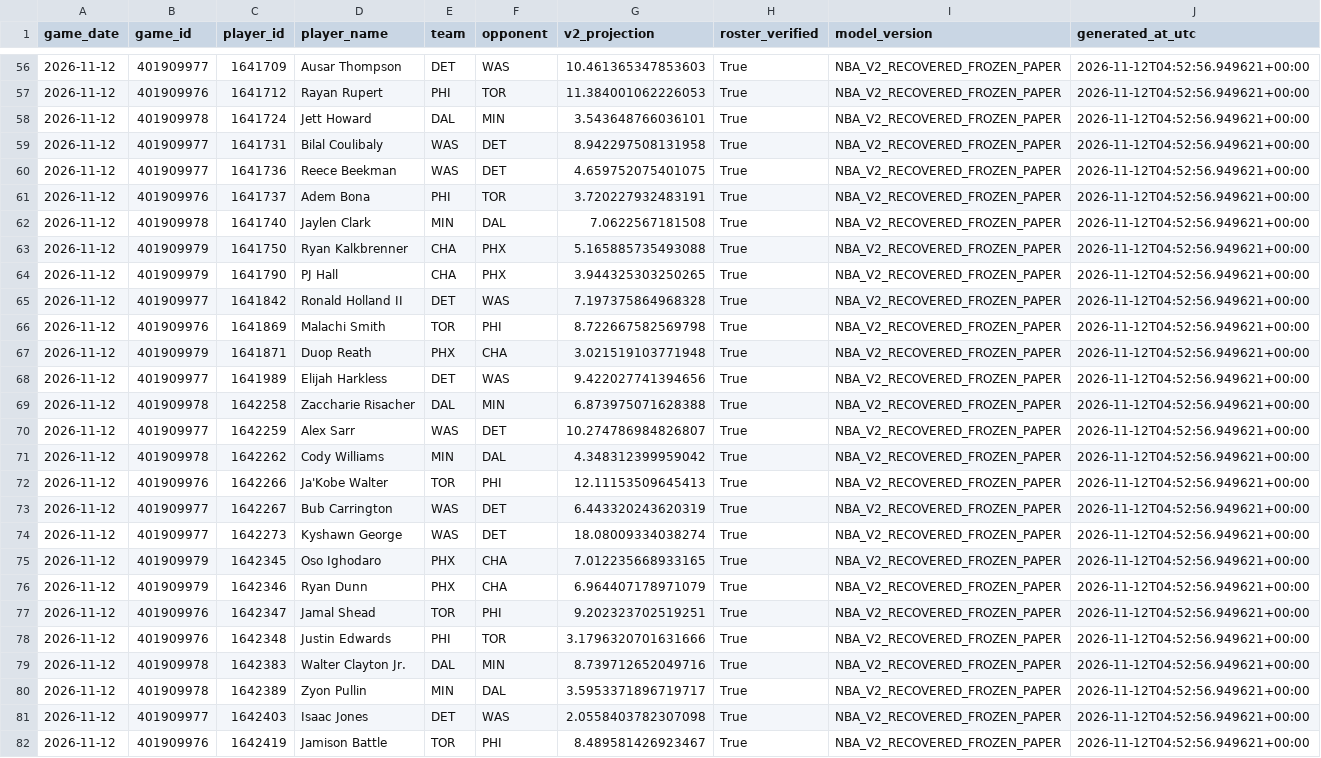
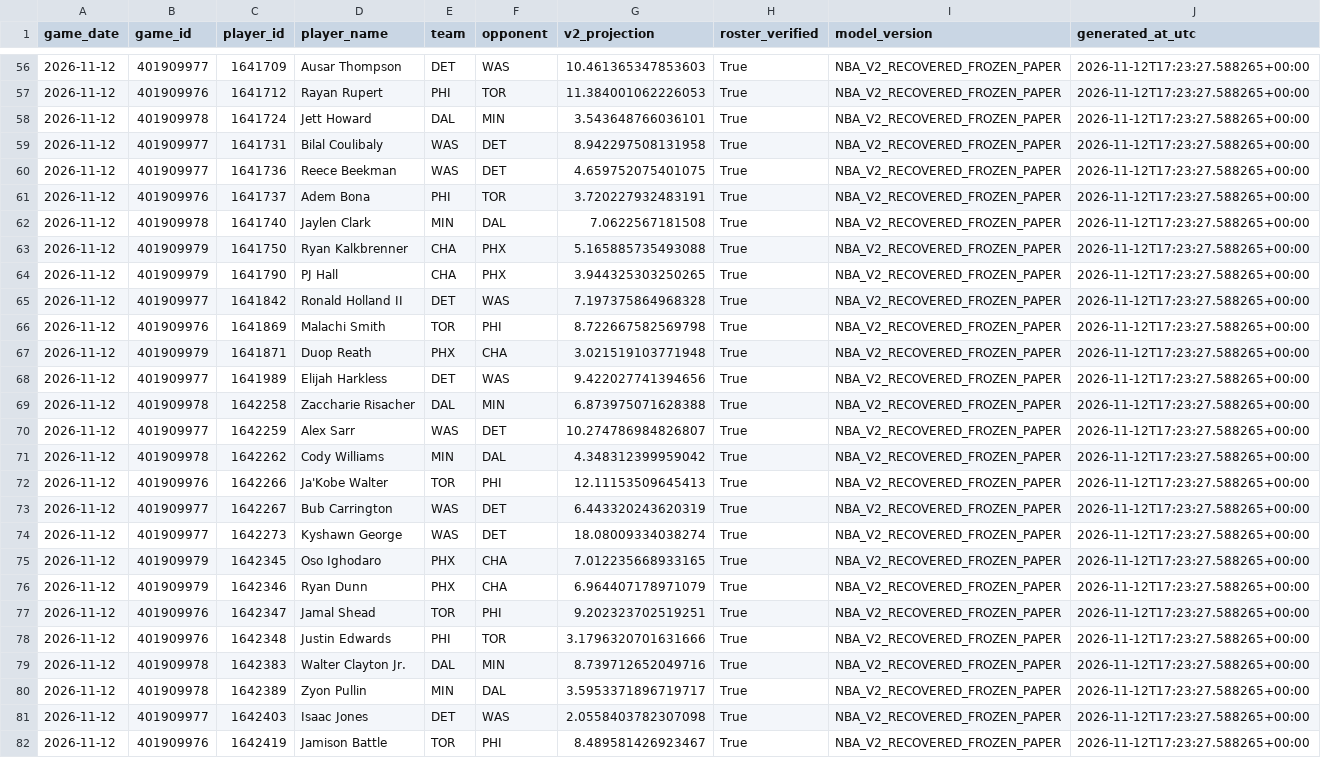
Before and after one commit to easymoneyschulz/sports-betting-command-center, a CSV file: public_data/nba_v2_recovered_paper_predictions.csv, drawn as a sheet; only a part is shown, gaps mark what is left out; the diff covers the shown part only; the diff names each change by its address in the sheet, - before the commit and + after, or states it on an @@ line.

```diff
--- a/public_data/nba_v2_recovered_paper_predictions.csv
+++ b/public_data/nba_v2_recovered_paper_predictions.csv
-J56:J82 (generated_at_utc): 2026-11-12T04:52:56.949621+00:00
+J56:J82 (generated_at_utc): 2026-11-12T17:23:27.588265+00:00
```
Also changed, not shown: 90 edited cells elsewhere in this file, public_data/nba_v2_recovered_paper_tracker.csv, public_data/nba_v2_recovered_prop_comparison.csv, 1 other file.
